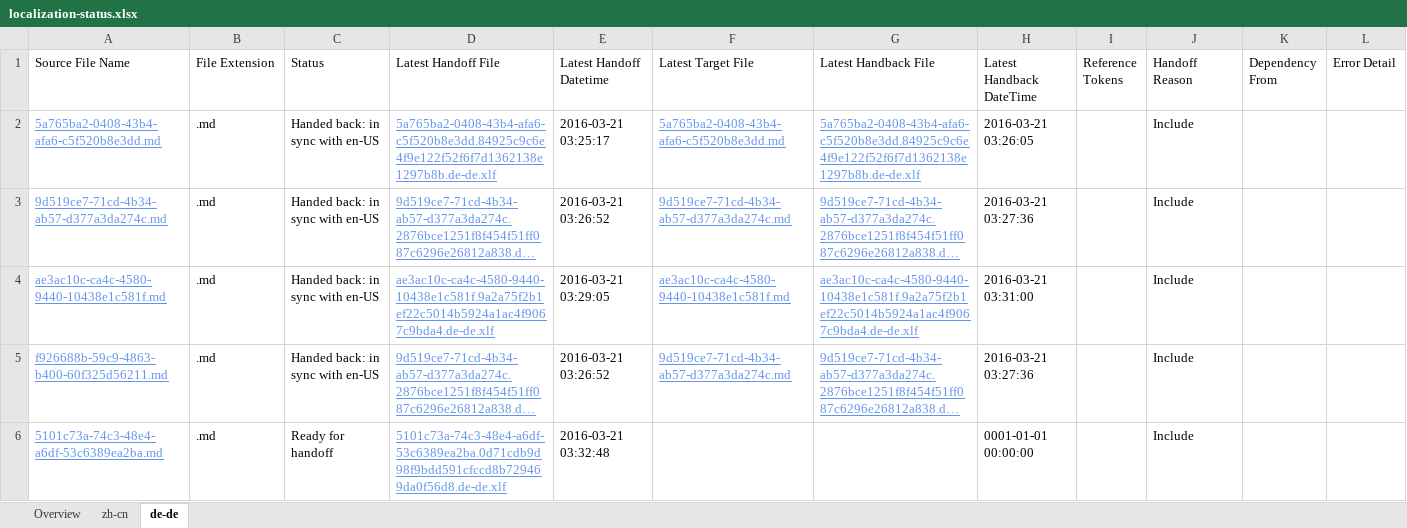
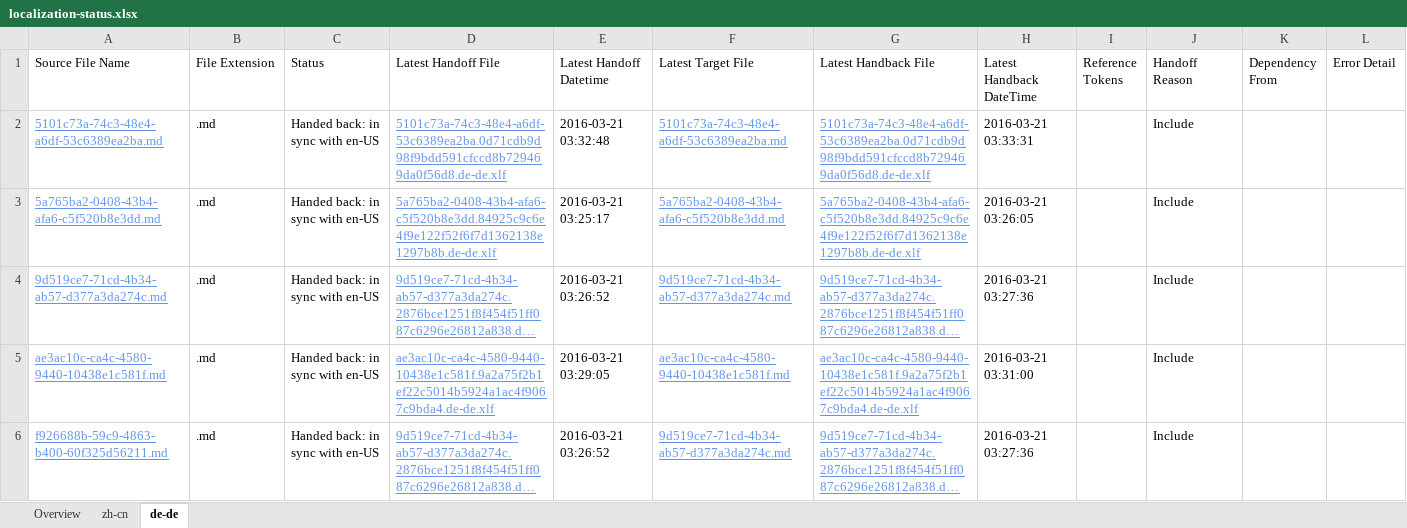
Before and after one commit to OpenLocalizationTestOrg/olhandback, an Excel workbook: ol-handback/OpenLocalizationTest/oltest/yuwzho/localization-status.xlsx, sheet de-de, drawn as a sheet; long unchanged cells end in …; values as stored, in another font and other column widths than the file's, no borders; table styles not drawn; removed rows and columns are numbered as before the commit, all else as after; the diff names each change by its address in the sheet, - before the commit and + after, or states it on an @@ line.

```diff
--- a/ol-handback/OpenLocalizationTest/oltest/yuwzho/localization-status.xlsx (sheet de-de)
+++ b/ol-handback/OpenLocalizationTest/oltest/yuwzho/localization-status.xlsx (sheet de-de)
+row 2: 5101c73a-74c3-48e4-a6df-53c6389ea2ba.md | .md | Handed back: in sync with en-US | 5101c73a-74c3-48e4-a6df-53c6389ea2ba.0d71cdb9d98f9bdd591cfccd8b729469da0f56d8.de-de.xlf | 2016-03-21 03:32:48 | 5101c73a-74c3-48e4-a6df-53c6389ea2ba.md | 5101c73a-74c3-48e4-a6df-53c6389ea2ba.0d71cdb9d98f9bdd591cfccd8b729469da0f56d8.de-de.xlf | 2016-03-21 03:33:31 |  | Include
-row 6: 5101c73a-74c3-48e4-a6df-53c6389ea2ba.md | .md | Ready for handoff | 5101c73a-74c3-48e4-a6df-53c6389ea2ba.0d71cdb9d98f9bdd591cfccd8b729469da0f56d8.de-de.xlf | 2016-03-21 03:32:48 |  |  | 0001-01-01 00:00:00 |  | Include
```
Also changed, not shown: sheet zh-cn, sheet Overview, 1 other file.
